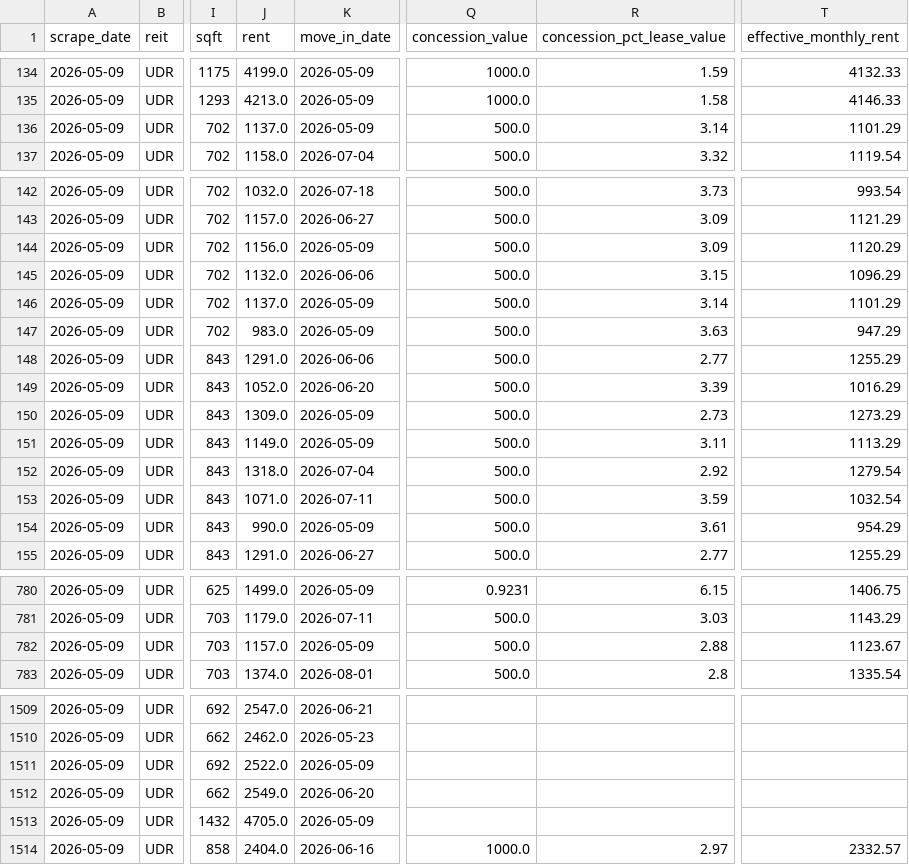
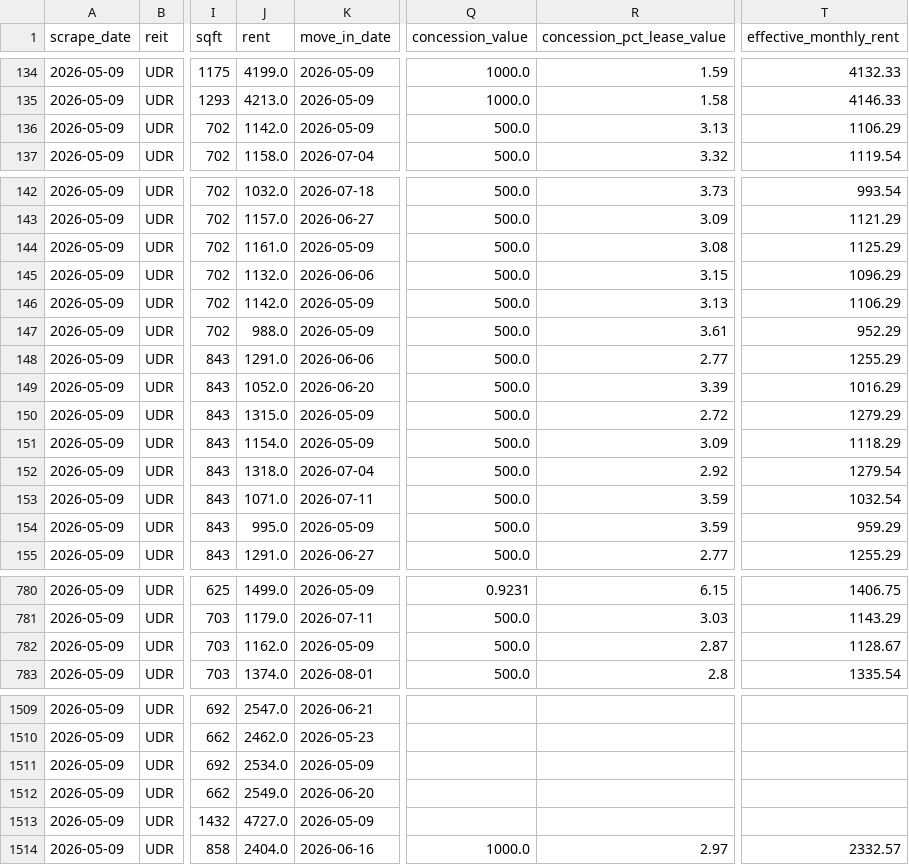
Before and after one commit to Public-CRE-Data/residata, a CSV file: data/raw/udr_raw_2026-05-09_part2.csv, drawn as a sheet; only a part is shown, gaps mark what is left out; the diff covers the shown part only; the diff names each change by its address in the sheet, - before the commit and + after, or states it on an @@ line.

```diff
--- a/data/raw/udr_raw_2026-05-09_part2.csv
+++ b/data/raw/udr_raw_2026-05-09_part2.csv
-J136 (rent): 1137.0
+J136 (rent): 1142.0
-R136 (concession_pct_lease_value): 3.14
+R136 (concession_pct_lease_value): 3.13
-T136 (effective_monthly_rent): 1101.29
+T136 (effective_monthly_rent): 1106.29
-J144 (rent): 1156.0
+J144 (rent): 1161.0
-R144 (concession_pct_lease_value): 3.09
+R144 (concession_pct_lease_value): 3.08
-T144 (effective_monthly_rent): 1120.29
+T144 (effective_monthly_rent): 1125.29
-J146 (rent): 1137.0
+J146 (rent): 1142.0
-R146 (concession_pct_lease_value): 3.14
+R146 (concession_pct_lease_value): 3.13
-T146 (effective_monthly_rent): 1101.29
+T146 (effective_monthly_rent): 1106.29
-J147 (rent): 983.0
+J147 (rent): 988.0
-R147 (concession_pct_lease_value): 3.63
+R147 (concession_pct_lease_value): 3.61
-T147 (effective_monthly_rent): 947.29
+T147 (effective_monthly_rent): 952.29
-J150 (rent): 1309.0
+J150 (rent): 1315.0
-R150 (concession_pct_lease_value): 2.73
+R150 (concession_pct_lease_value): 2.72
-T150 (effective_monthly_rent): 1273.29
+T150 (effective_monthly_rent): 1279.29
-J151 (rent): 1149.0
+J151 (rent): 1154.0
-R151 (concession_pct_lease_value): 3.11
+R151 (concession_pct_lease_value): 3.09
-T151 (effective_monthly_rent): 1113.29
+T151 (effective_monthly_rent): 1118.29
-J154 (rent): 990.0
+J154 (rent): 995.0
-R154 (concession_pct_lease_value): 3.61
+R154 (concession_pct_lease_value): 3.59
-T154 (effective_monthly_rent): 954.29
+T154 (effective_monthly_rent): 959.29
-J782 (rent): 1157.0
+J782 (rent): 1162.0
-R782 (concession_pct_lease_value): 2.88
+R782 (concession_pct_lease_value): 2.87
-T782 (effective_monthly_rent): 1123.67
+T782 (effective_monthly_rent): 1128.67
-J1511 (rent): 2522.0
+J1511 (rent): 2534.0
-J1513 (rent): 4705.0
+J1513 (rent): 4727.0
```
Also changed, not shown: 12 edited cells elsewhere in this file, data/raw/udr_raw_2026-05-09_part1.csv, 11 other files.
